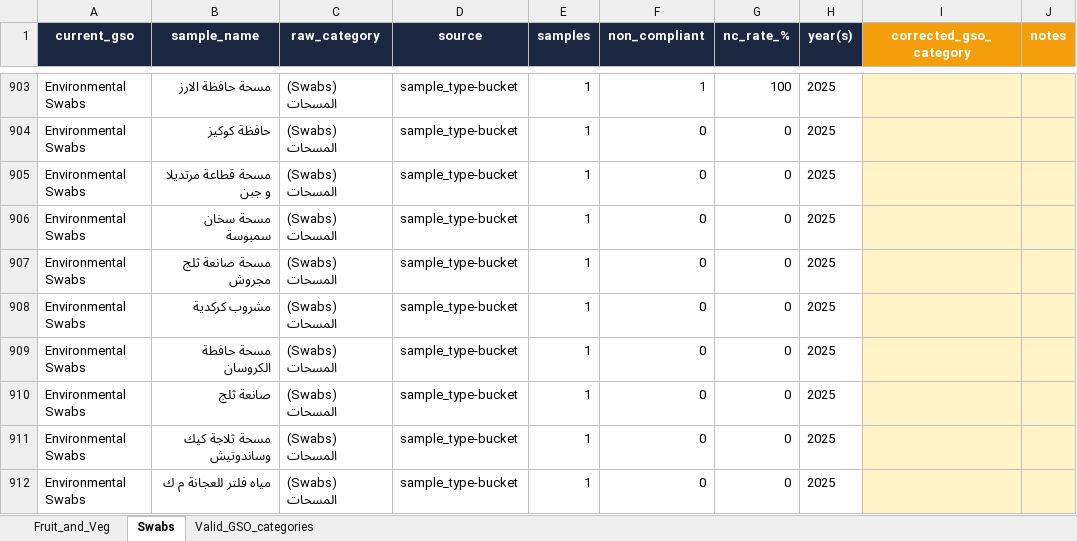
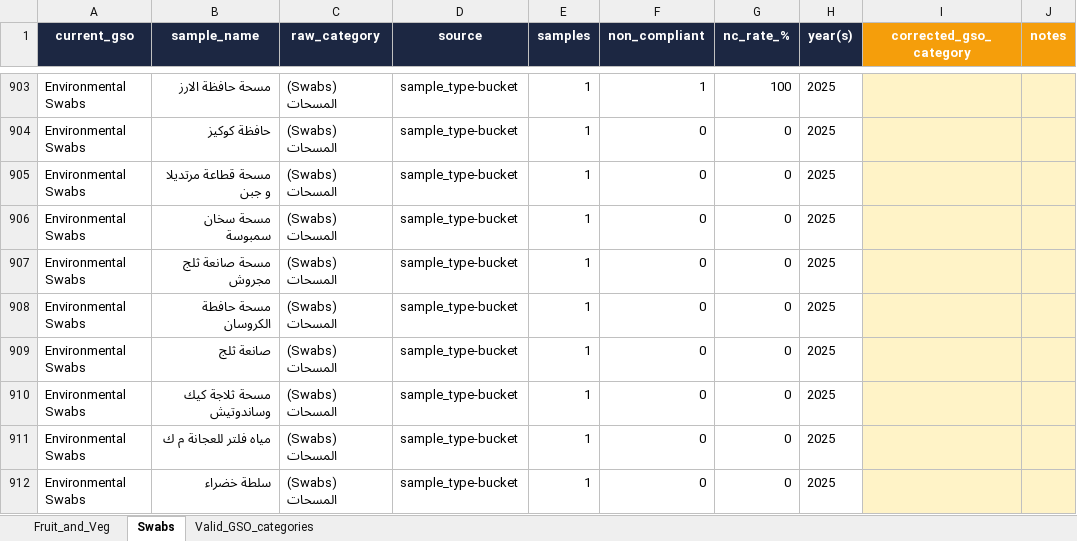
Before and after one commit to ohan-Bioinfo/R-D-amana, an Excel workbook: microbiology/reports/fruit_swab_review_to_fill.xlsx, sheet Swabs, drawn as a sheet; only a part is shown, gaps mark what is left out; the shorter side is filled out with more unchanged rows; values as stored, in another font and other column widths than the file's, no borders; the diff names each change by its address in the sheet, - before the commit and + after, or states it on an @@ line.

```diff
--- a/microbiology/reports/fruit_swab_review_to_fill.xlsx (sheet Swabs)
+++ b/microbiology/reports/fruit_swab_review_to_fill.xlsx (sheet Swabs)
-row 908: Environmental Swabs | مشروب كركدية | (Swabs) المسحات | sample_type-bucket | 1 | 0 | 0 | 2025
```
Also changed, not shown: sheet Fruit_and_Veg, 5 other files.
